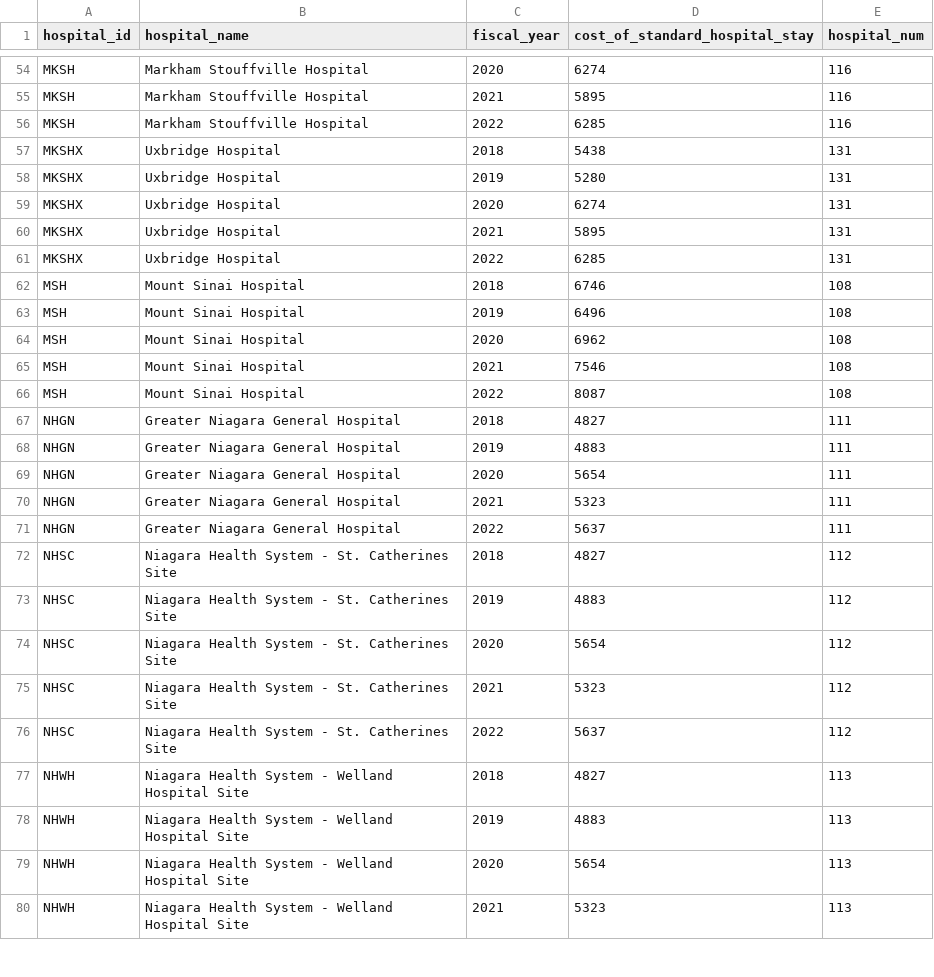
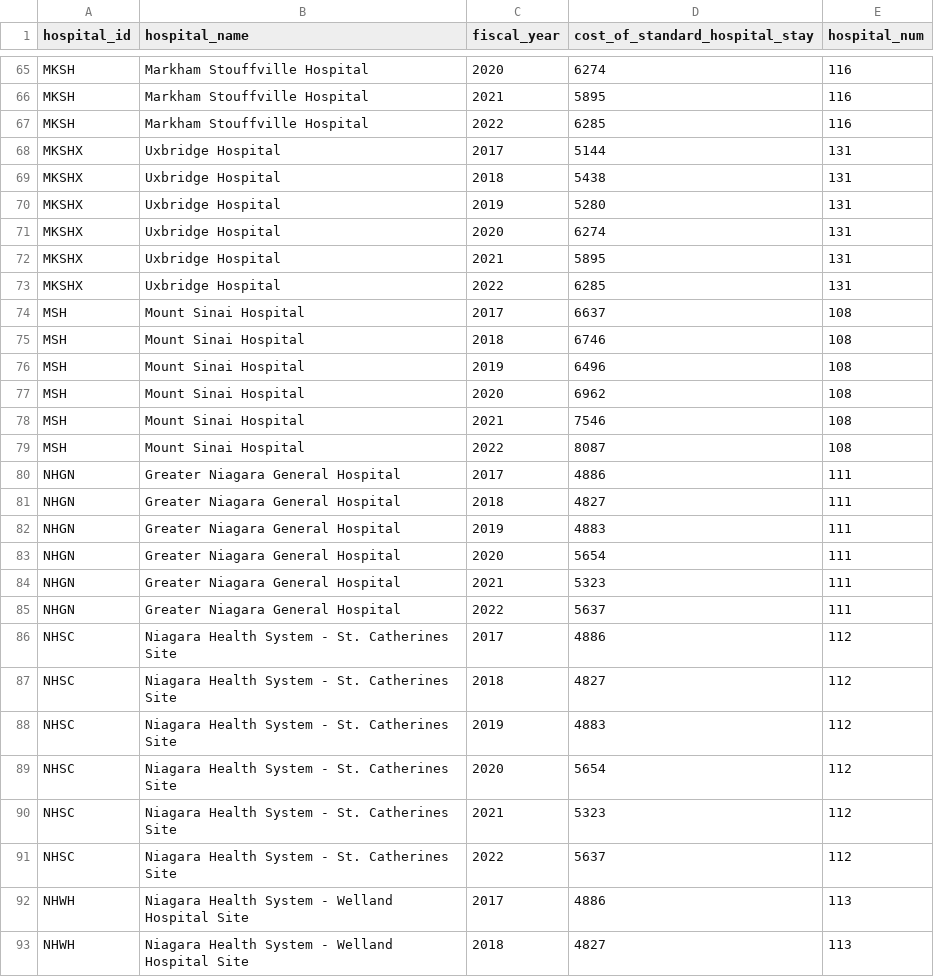
Before and after one commit to GEMINI-Medicine/Rgemini, a CSV file: data/CPWC_data.csv, drawn as a sheet; only a part is shown, gaps mark what is left out; the shorter side is filled out with more unchanged rows; the diff covers the shown part only.

```diff
--- a/data/CPWC_data.csv
+++ b/data/CPWC_data.csv
@@ -56,2 +67,3 @@ MKSH,Markham Stouffville Hospital,2021,5895,116
 MKSH,Markham Stouffville Hospital,2022,6285,116
+MKSHX,Uxbridge Hospital,2017,5144,131
 MKSHX,Uxbridge Hospital,2018,5438,131
@@ -61,2 +73,3 @@ MKSHX,Uxbridge Hospital,2021,5895,131
 MKSHX,Uxbridge Hospital,2022,6285,131
+MSH,Mount Sinai Hospital,2017,6637,108
 MSH,Mount Sinai Hospital,2018,6746,108
@@ -66,2 +79,3 @@ MSH,Mount Sinai Hospital,2021,7546,108
 MSH,Mount Sinai Hospital,2022,8087,108
+NHGN,Greater Niagara General Hospital,2017,4886,111
 NHGN,Greater Niagara General Hospital,2018,4827,111
@@ -71,2 +85,3 @@ NHGN,Greater Niagara General Hospital,2021,5323,111
 NHGN,Greater Niagara General Hospital,2022,5637,111
+NHSC,Niagara Health System - St. Catherines Site,2017,4886,112
 NHSC,Niagara Health System - St. Catherines Site,2018,4827,112
@@ -76 +91,2 @@ NHSC,Niagara Health System - St. Catherines Site,2021,5323,112
 NHSC,Niagara Health System - St. Catherines Site,2022,5637,112
+NHWH,Niagara Health System - Welland Hospital Site,2017,4886,113
```
Also changed, not shown: 27 added rows and 4 edited cells elsewhere in this file, 1 other file.
